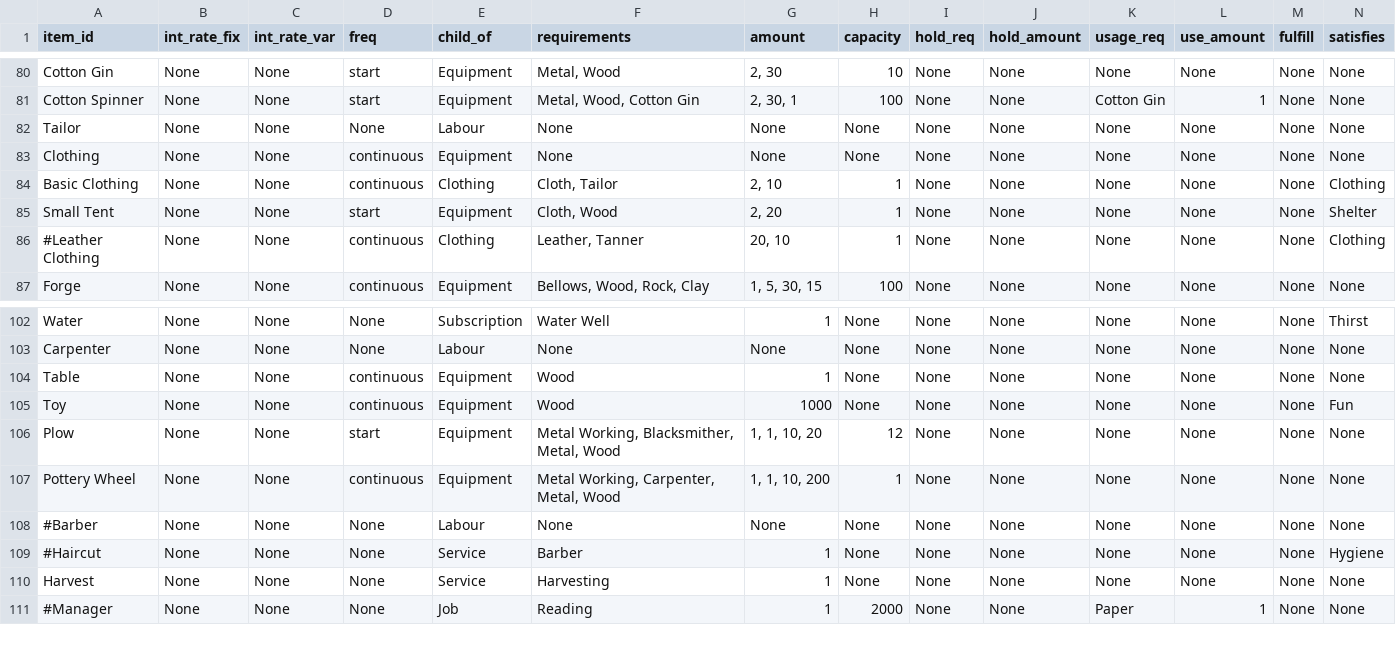
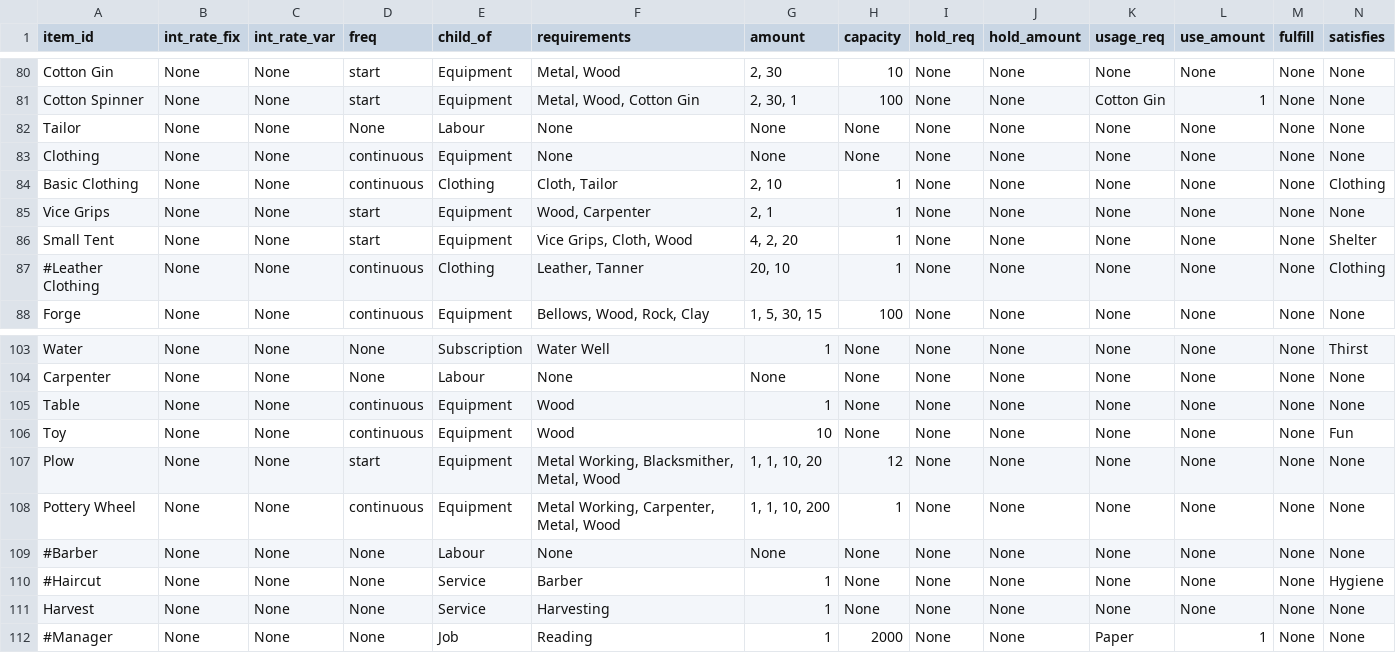
Before and after one commit to ralexander11/acct_legacy, a CSV file: data/items.csv, drawn as a sheet; only a part is shown, gaps mark what is left out; addresses are those after the commit; rows hold the shown columns only; the diff names each change by its address in the sheet, - before the commit and + after, or states it on an @@ line.

Commit message:
Fixed making extra equipment

```diff
--- a/data/items.csv
+++ b/data/items.csv
+row 85: Vice Grips | None | None | start | Equipment | Wood, Carpenter | 2, 1 | 1 | None | None | None | None | None | None
-F86 (requirements): Cloth, Wood
+F86 (requirements): Vice Grips, Cloth, Wood
-G86 (amount): 2, 20
+G86 (amount): 4, 2, 20
-G106 (amount): 1000
+G106 (amount): 10
```
Also changed, not shown: 1 other file.
